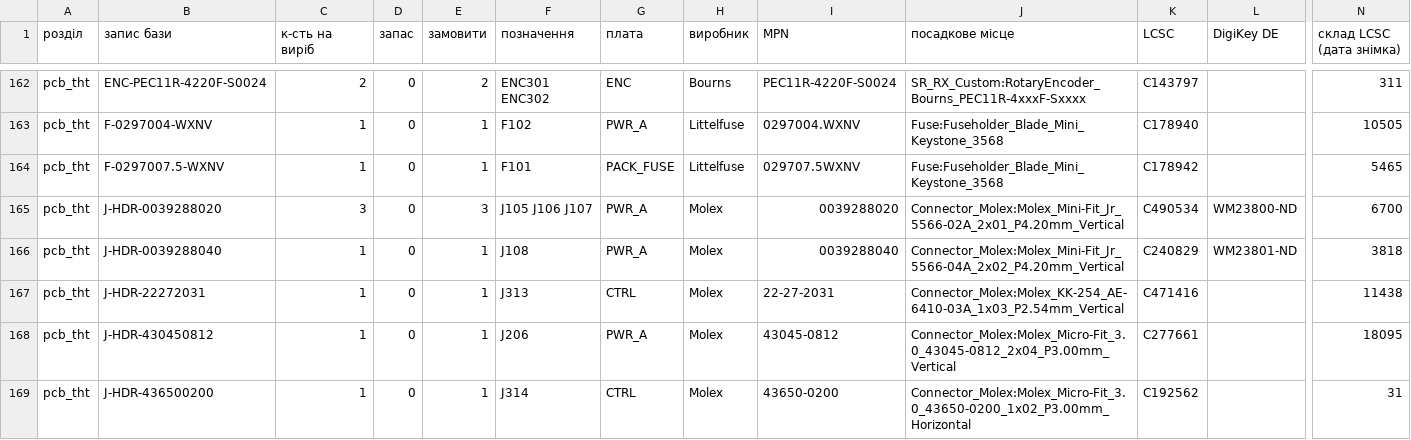
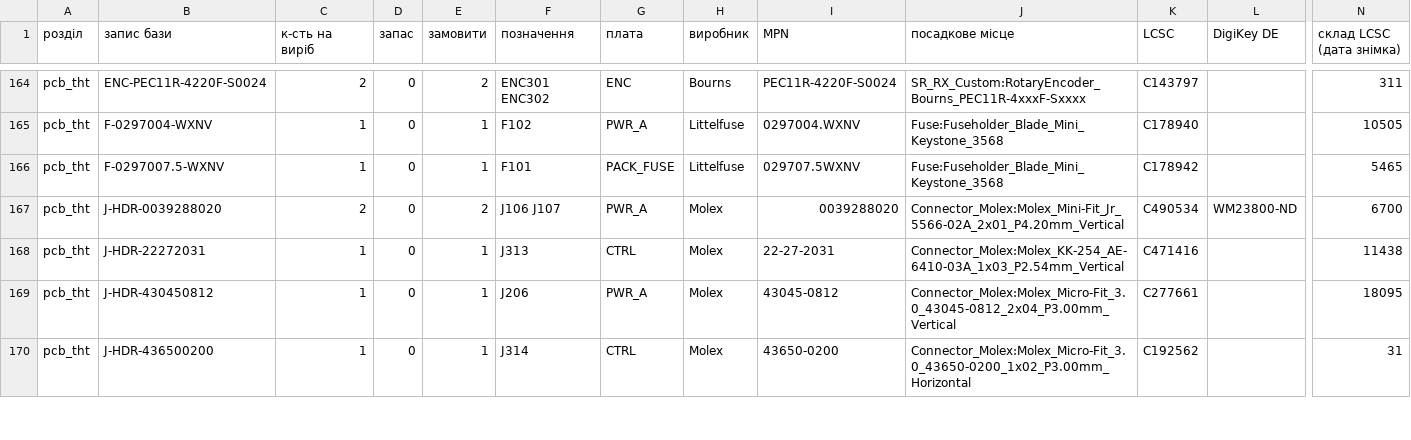
Before and after one commit to lizbeth307/lizbeth307, a CSV file: sat-receiver-audit/build/10-zakupivlia.csv, drawn as a sheet; only a part is shown, gaps mark what is left out; removed rows and columns are numbered as before the commit, all else as after; rows hold the shown columns only; the diff covers the shown part only; the diff names each change by its address in the sheet, - before the commit and + after, or states it on an @@ line.

```diff
--- a/sat-receiver-audit/build/10-zakupivlia.csv
+++ b/sat-receiver-audit/build/10-zakupivlia.csv
-C167 (к-сть на виріб): 3
+C167 (к-сть на виріб): 2
-E167 (замовити): 3
+E167 (замовити): 2
-F167 (позначення): J105 J106 J107
+F167 (позначення): J106 J107
-row 166: pcb_tht | J-HDR-0039288040 | 1 | 0 | 1 | J108 | PWR_A | Molex | 0039288040 | Connector_Molex:Molex_Mini-Fit_Jr_5566-04A_2x02_P4.20mm_Vertical | C240829 | WM23801-ND | 3818
```
Also changed, not shown: 4 added rows, 4 removed rows and 54 edited cells elsewhere in this file, sat-receiver-audit/build/10-jlc-bom.csv, 26 other files.
